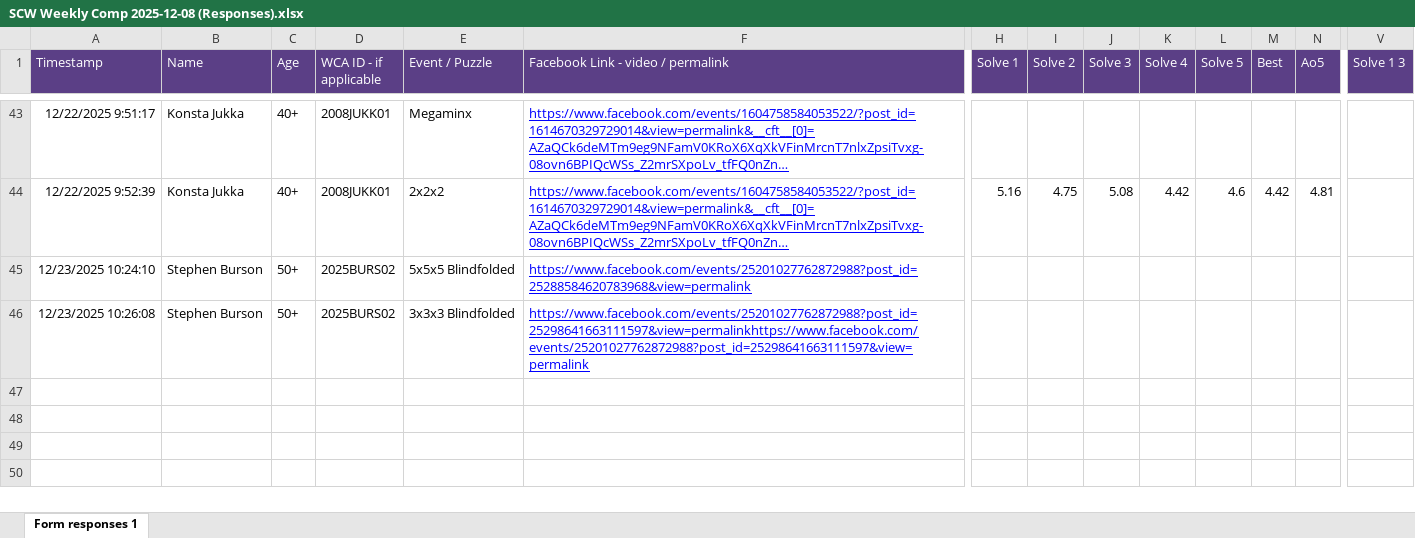
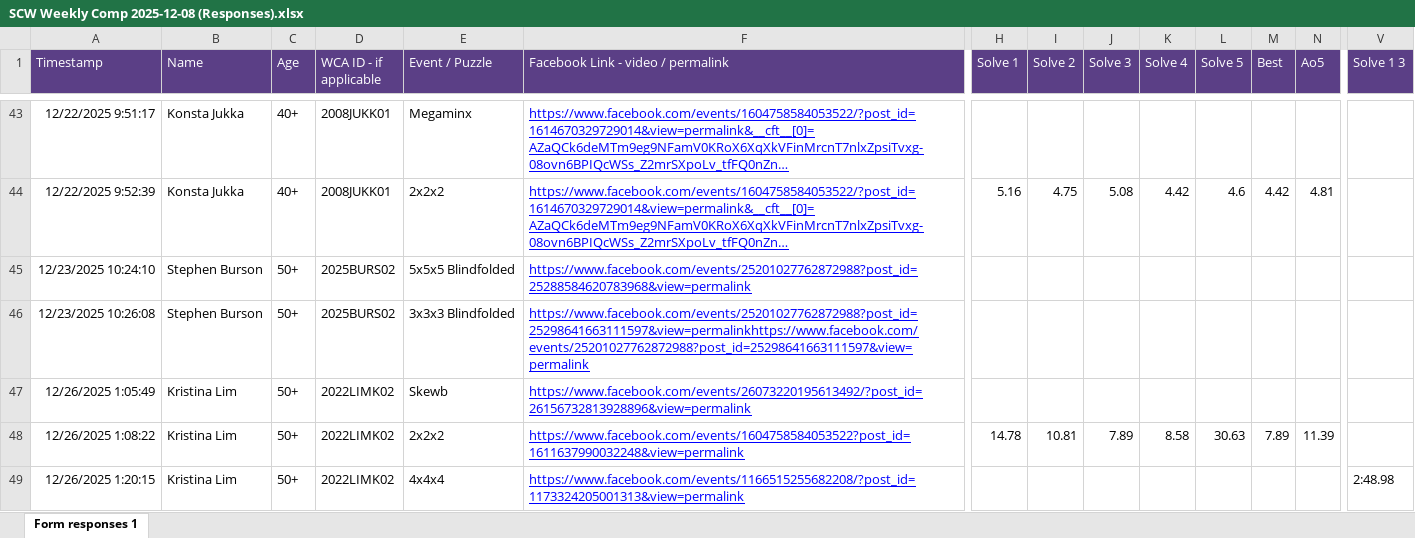
Before and after one commit to Logiqx/scw-comp, an Excel workbook: data/2025-12-08/SCW Weekly Comp 2025-12-08 (Responses).xlsx, sheet Form responses 1, drawn as a sheet; only a part is shown, gaps mark what is left out; long unchanged cells end in …; values as stored, in another font and other column widths than the file's, no borders; charts and pictures and table styles not drawn; rows hold the shown columns only; the diff names each change by its address in the sheet, - before the commit and + after, or states it on an @@ line.

Commit message:
Late entries for 2025-12-08

```diff
--- a/data/2025-12-08/SCW Weekly Comp 2025-12-08 (Responses).xlsx (sheet Form responses 1)
+++ b/data/2025-12-08/SCW Weekly Comp 2025-12-08 (Responses).xlsx (sheet Form responses 1)
+row 47: 12/26/2025 1:05:49 | Kristina Lim | 50+ | 2022LIMK02 | Skewb | https://www.facebook.com/events/26073220195613492/?post_id=26156732813928896&view=permalink
+row 48: 12/26/2025 1:08:22 | Kristina Lim | 50+ | 2022LIMK02 | 2x2x2 | https://www.facebook.com/events/1604758584053522?post_id=1611637990032248&view=permalink | 14.78 | 10.81 | 7.89 | 8.58 | 30.63 | 7.89 | 11.39
+row 49: 12/26/2025 1:20:15 | Kristina Lim | 50+ | 2022LIMK02 | 4x4x4 | https://www.facebook.com/events/1166515255682208/?post_id=1173324205001313&view=permalink |  |  |  |  |  |  |  | 2:48.98
```
Also changed, not shown: 16 other files.
